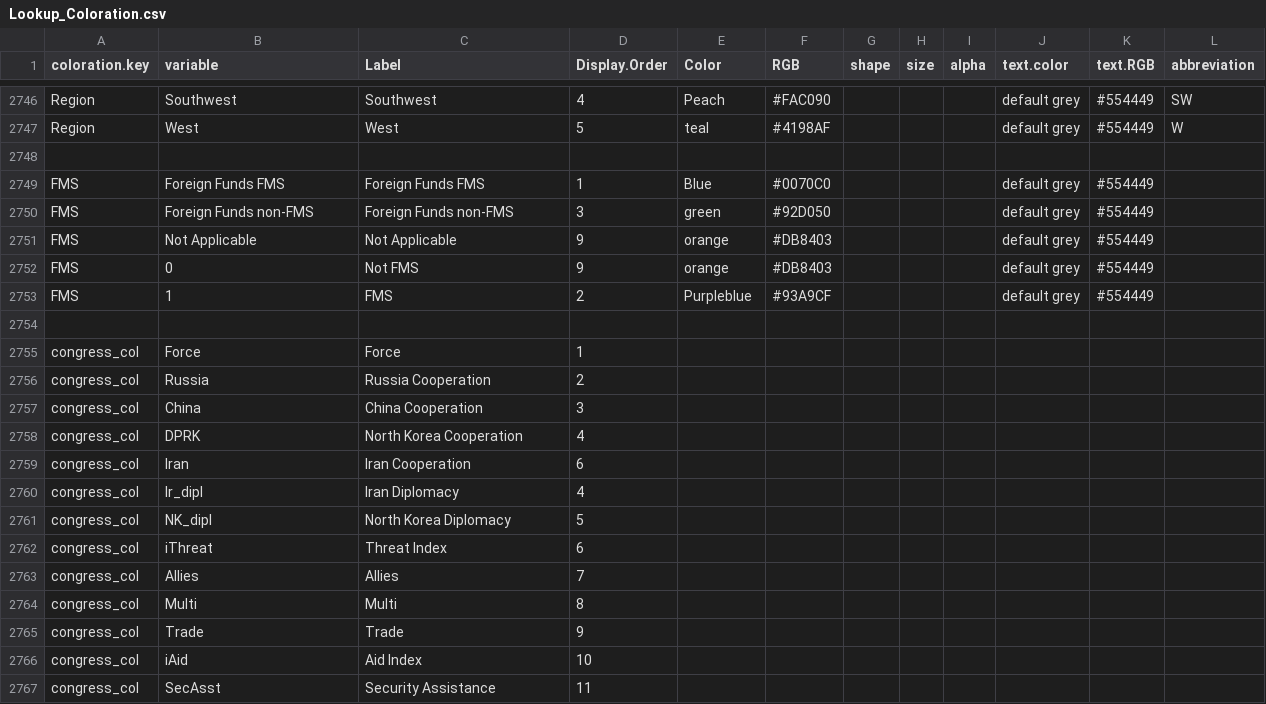
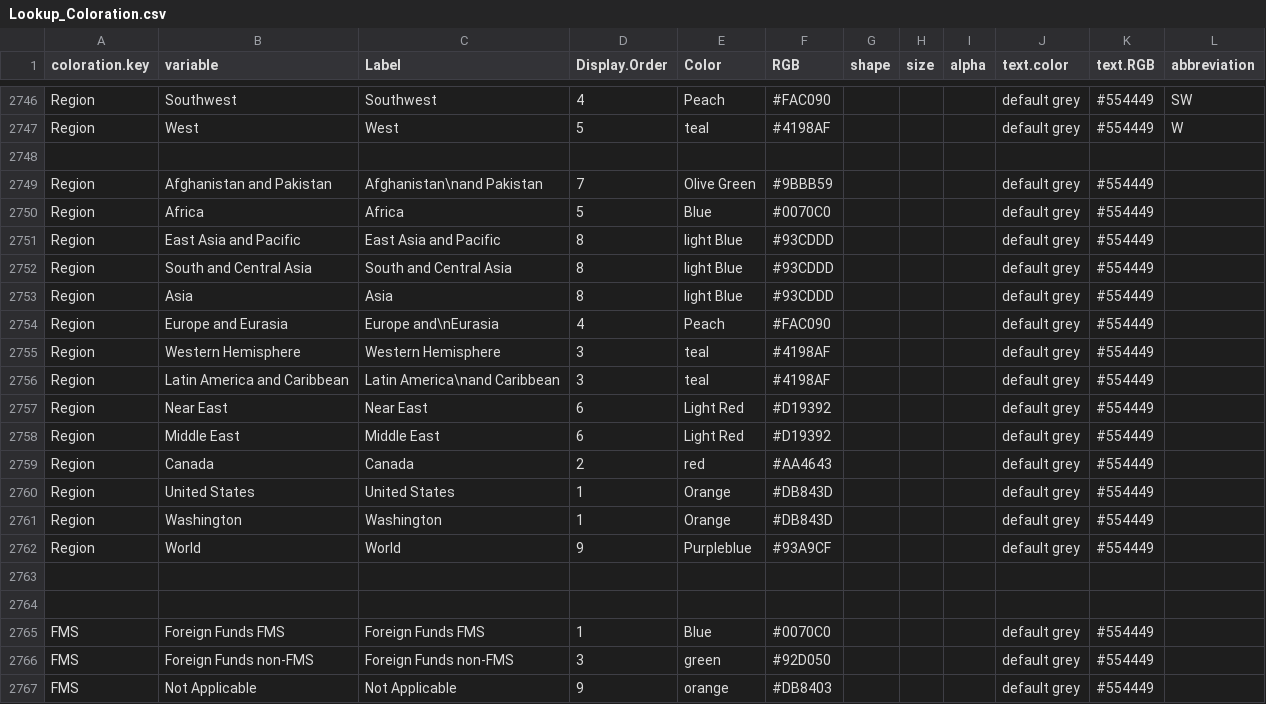
Before and after one commit to CSISdefense/Lookup-Tables, a CSV file: style/Lookup_Coloration.csv, drawn as a sheet; only a part is shown, gaps mark what is left out; the shorter side is filled out with more unchanged rows; the diff covers the shown part only.

Commit message:
Consolidating region tags and adding state regions.

```diff
--- a/style/Lookup_Coloration.csv
+++ b/style/Lookup_Coloration.csv
@@ -2762,2 +2762,18 @@ Region,West,West,5,teal,#4198AF,,,,default grey,#554449,W
 ,,,,,,,,,,,
+Region,Afghanistan and Pakistan,Afghanistan\nand Pakistan,7,Olive Green,#9BBB59,,,,default grey,#554449,
+Region,Africa,Africa,5,Blue,#0070C0,,,,default grey,#554449,
+Region,East Asia and Pacific,East Asia and Pacific,8,light Blue,#93CDDD,,,,default grey,#554449,
+Region,South and Central Asia,South and Central Asia,8,light Blue,#93CDDD,,,,default grey,#554449,
+Region,Asia,Asia,8,light Blue,#93CDDD,,,,default grey,#554449,
+Region,Europe and Eurasia,Europe and\nEurasia,4,Peach,#FAC090,,,,default grey,#554449,
+Region,Western Hemisphere,Western Hemisphere,3,teal,#4198AF,,,,default grey,#554449,
+Region,Latin America and Caribbean,Latin America\nand Caribbean,3,teal,#4198AF,,,,default grey,#554449,
+Region,Near East,Near East,6,Light Red,#D19392,,,,default grey,#554449,
+Region,Middle East,Middle East,6,Light Red,#D19392,,,,default grey,#554449,
+Region,Canada,Canada,2,red,#AA4643,,,,default grey,#554449,
+Region,United States,United States,1,Orange,#DB843D,,,,default grey,#554449,
+Region,Washington,Washington,1,Orange,#DB843D,,,,default grey,#554449,
+Region,World,World,9,Purpleblue,#93A9CF,,,,default grey,#554449,
+,,,,,,,,,,,
+,,,,,,,,,,,
 FMS,Foreign Funds FMS,Foreign Funds FMS,1,Blue,#0070C0,,,,default grey,#554449,
```
Also changed, not shown: 7 removed rows elsewhere in this file.
